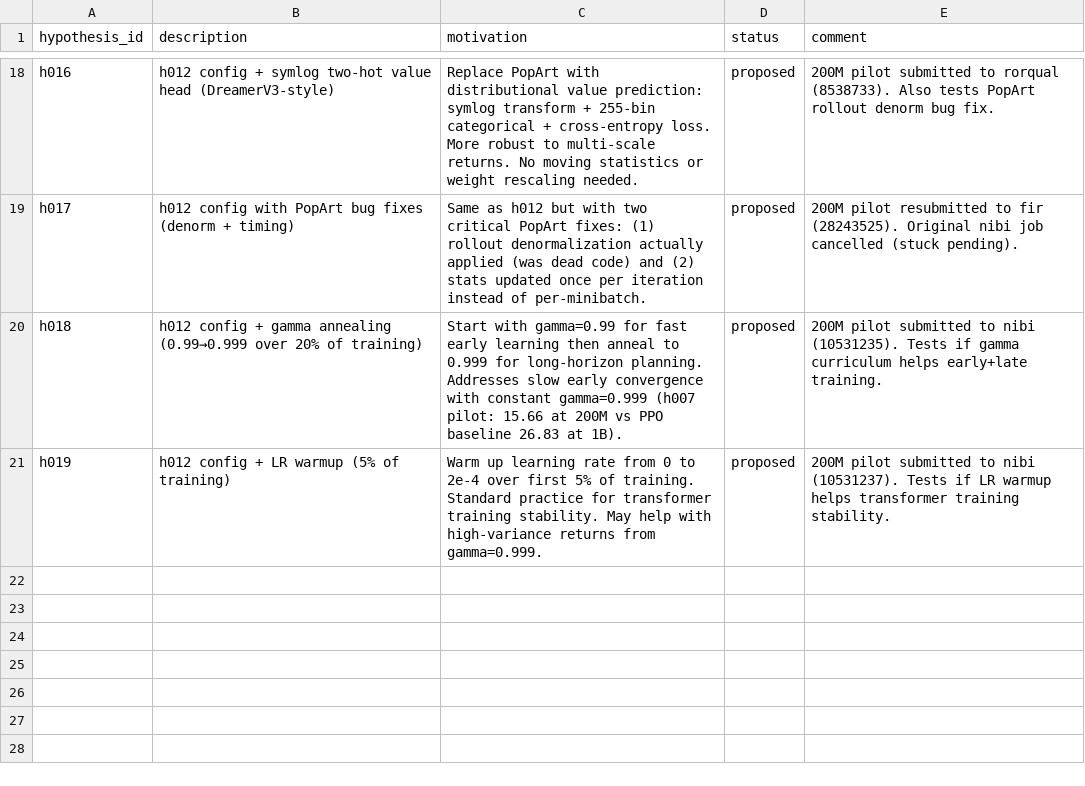
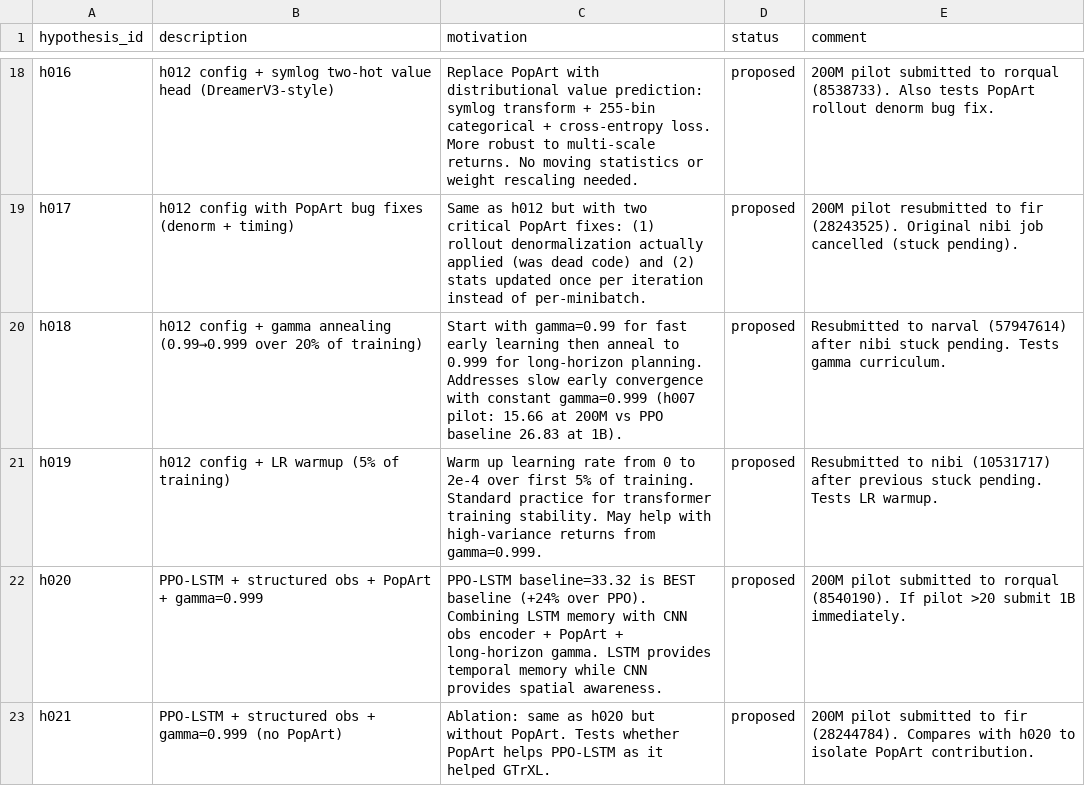
Before and after one commit to roger-creus/auto-craftax, a CSV file: results/hypotheses.csv, drawn as a sheet; only a part is shown, gaps mark what is left out.

```diff
--- a/results/hypotheses.csv
+++ b/results/hypotheses.csv
@@ -19,3 +19,5 @@ h016,h012 config + symlog two-hot value head (DreamerV3-style),"Replace PopArt w
 h017,h012 config with PopArt bug fixes (denorm + timing),"Same as h012 but with two critical PopArt fixes: (1) rollout denormalization actually applied (was dead code) and (2) stats updated once per iteration instead of per-minibatch.",proposed,"200M pilot resubmitted to fir (28243525). Original nibi job cancelled (stuck pending)."
-h018,h012 config + gamma annealing (0.99→0.999 over 20% of training),"Start with gamma=0.99 for fast early learning then anneal to 0.999 for long-horizon planning. Addresses slow early convergence with constant gamma=0.999 (h007 pilot: 15.66 at 200M vs PPO baseline 26.83 at 1B).",proposed,"200M pilot submitted to nibi (10531235). Tests if gamma curriculum helps early+late training."
-h019,h012 config + LR warmup (5% of training),"Warm up learning rate from 0 to 2e-4 over first 5% of training. Standard practice for transformer training stability. May help with high-variance returns from gamma=0.999.",proposed,"200M pilot submitted to nibi (10531237). Tests if LR warmup helps transformer training stability."
+h018,h012 config + gamma annealing (0.99→0.999 over 20% of training),"Start with gamma=0.99 for fast early learning then anneal to 0.999 for long-horizon planning. Addresses slow early convergence with constant gamma=0.999 (h007 pilot: 15.66 at 200M vs PPO baseline 26.83 at 1B).",proposed,"Resubmitted to narval (57947614) after nibi stuck pending. Tests gamma curriculum."
+h019,h012 config + LR warmup (5% of training),"Warm up learning rate from 0 to 2e-4 over first 5% of training. Standard practice for transformer training stability. May help with high-variance returns from gamma=0.999.",proposed,"Resubmitted to nibi (10531717) after previous stuck pending. Tests LR warmup."
+h020,PPO-LSTM + structured obs + PopArt + gamma=0.999,"PPO-LSTM baseline=33.32 is BEST baseline (+24% over PPO). Combining LSTM memory with CNN obs encoder + PopArt + long-horizon gamma. LSTM provides temporal memory while CNN provides spatial awareness.",proposed,"200M pilot submitted to rorqual (8540190). If pilot >20 submit 1B immediately."
+h021,PPO-LSTM + structured obs + gamma=0.999 (no PopArt),"Ablation: same as h020 but without PopArt. Tests whether PopArt helps PPO-LSTM as it helped GTrXL.",proposed,"200M pilot submitted to fir (28244784). Compares with h020 to isolate PopArt contribution."
```
Also changed, not shown: 2 other files.
